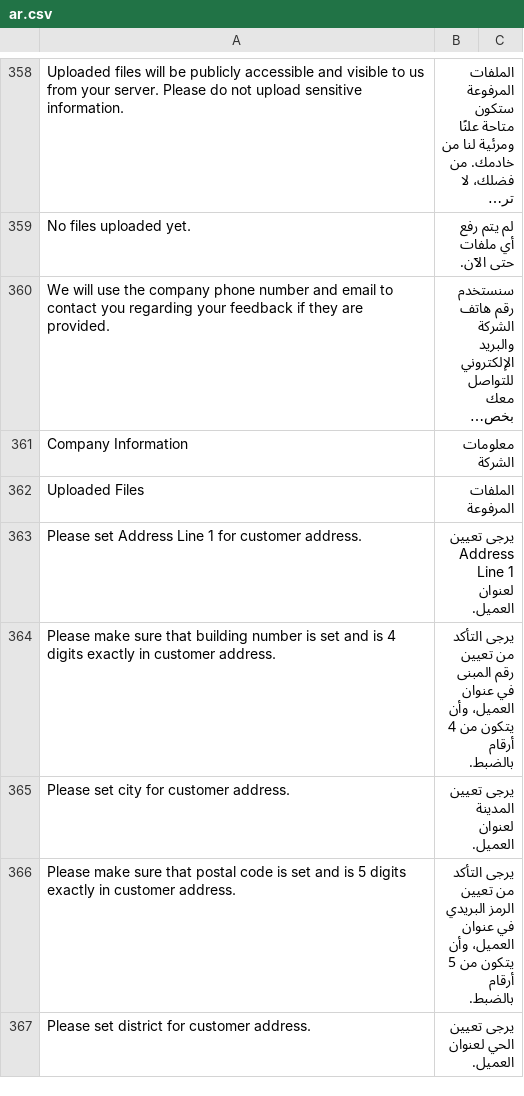
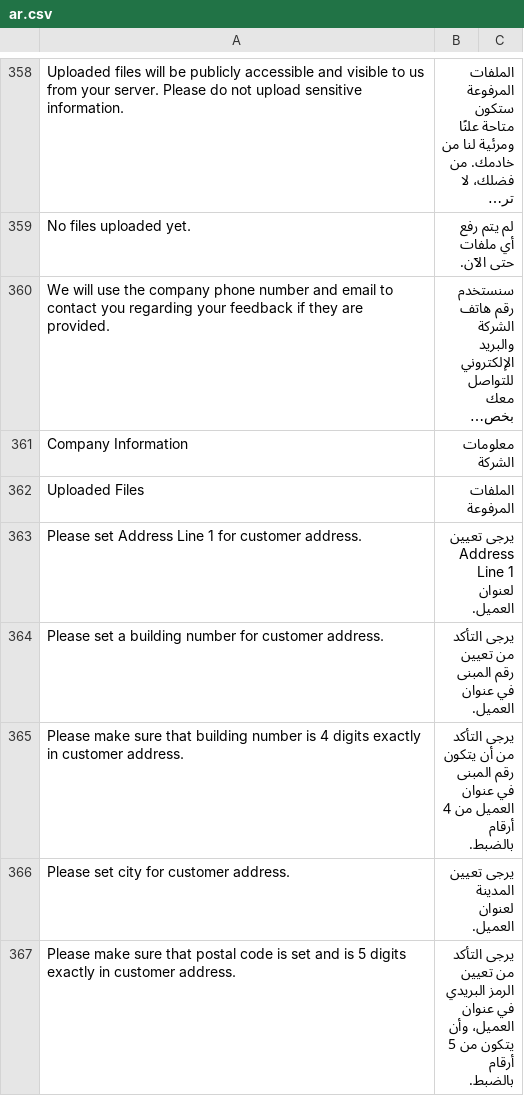
Before and after one commit to lavaloon-eg/ksa_compliance, a CSV file: ksa_compliance/translations/ar.csv, drawn as a sheet; only a part is shown, gaps mark what is left out; the shorter side is filled out with more unchanged rows; long unchanged cells end in ….

Commit message:
Relax address validation for addresses outside Saudi Arabia

```diff
--- a/ksa_compliance/translations/ar.csv
+++ b/ksa_compliance/translations/ar.csv
@@ -375,3 +375,4 @@ Uploaded Files,الملفات المرفوعة
 Please set Address Line 1 for customer address.,يرجى تعيين Address Line 1 لعنوان العميل.,
-Please make sure that building number is set and is 4 digits exactly in customer address.,يرجى التأكد من تعيين رقم المبنى في عنوان العميل، وأن يتكون من 4 أرقام بالضبط.,
+Please set a building number for customer address.,يرجى التأكد من تعيين رقم المبنى في عنوان العميل.,
+Please make sure that building number is 4 digits exactly in customer address.,يرجى التأكد من أن يتكون رقم المبنى في عنوان العميل من 4 أرقام بالضبط.,
 Please set city for customer address.,يرجى تعيين المدينة لعنوان العميل.,
```
Also changed, not shown: 2 other files.
